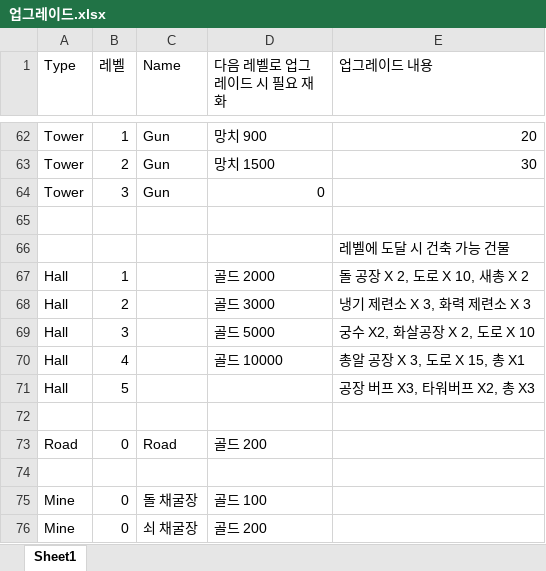
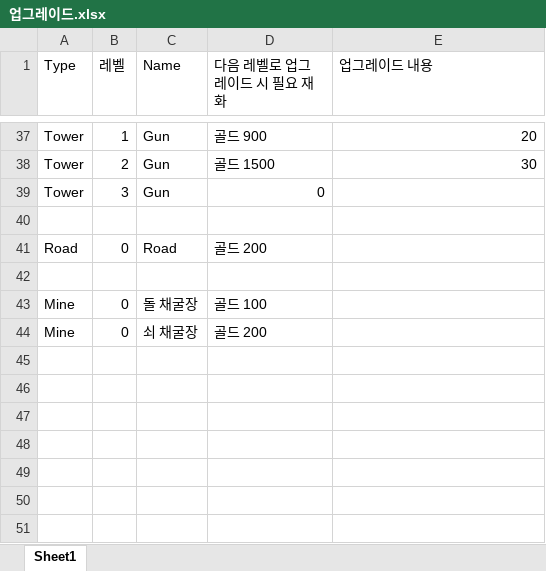
Before and after one commit to Penguin-God/Project-LinkDeploy, an Excel workbook: 0_Document/업그레이드.xlsx, sheet Sheet1, drawn as a sheet; only a part is shown, gaps mark what is left out; values as stored, in another font and other column widths than the file's, no borders; removed rows and columns are numbered as before the commit, all else as after; the diff covers the shown part only; the diff names each change by its address in the sheet, - before the commit and + after, or states it on an @@ line.

```diff
--- a/0_Document/업그레이드.xlsx (sheet Sheet1)
+++ b/0_Document/업그레이드.xlsx (sheet Sheet1)
-D37 (다음 레벨로 업그레이드 시 필요 재화): 망치 900
+D37 (다음 레벨로 업그레이드 시 필요 재화): 골드 900
-D38 (다음 레벨로 업그레이드 시 필요 재화): 망치 1500
+D38 (다음 레벨로 업그레이드 시 필요 재화): 골드 1500
-row 65: (empty)
-row 66:  |  |  |  | 레벨에 도달 시 건축 가능 건물
-row 67: Hall | 1 |  | 골드 2000 | 돌 공장 X 2, 도로 X 10, 새총 X 2
-row 68: Hall | 2 |  | 골드 3000 | 냉기 제련소 X 3, 화력 제련소 X 3
-row 69: Hall | 3 |  | 골드 5000 | 궁수 X2, 화살공장 X 2, 도로 X 10
-row 70: Hall | 4 |  | 골드 10000 | 총알 공장 X 3, 도로 X 15, 총 X1
-row 71: Hall | 5 |  |  | 공장 버프 X3, 타워버프 X2, 총 X3
```
Also changed, not shown: 25 removed rows and 10 edited cells elsewhere in this sheet, 0_Document/스테이지.xlsx, 0_Document/타워 정보.xlsx, 14 other files.
